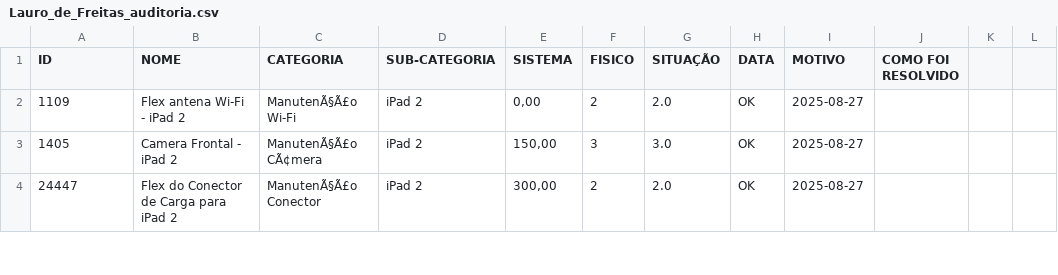
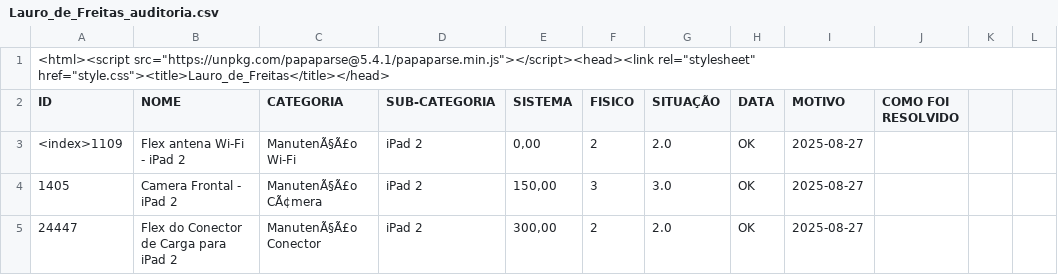
Before and after one commit to filipebritocosta88/auditoria-geral, a CSV file: Lauro_de_Freitas_auditoria.csv, drawn as a sheet; only a part is shown.

Commit message:
Update Lauro_de_Freitas_auditoria.csv

```diff
--- a/Lauro_de_Freitas_auditoria.csv
+++ b/Lauro_de_Freitas_auditoria.csv
@@ -1,3 +1,4 @@
+<html><script src="https://unpkg.com/papaparse@5.4.1/papaparse.min.js"></script><head><link rel="stylesheet" href="style.css"><title>Lauro_de_Freitas</title></head>
 ID,NOME,CATEGORIA,SUB-CATEGORIA,SISTEMA,FISICO,SITUAÇÃO,DATA,MOTIVO,COMO FOI RESOLVIDO
-1109,Flex antena Wi-Fi - iPad 2,ManutenÃ§Ã£o Wi-Fi,iPad 2,"0,00",2,2.0,OK,2025-08-27,,,
+<index>1109,Flex antena Wi-Fi - iPad 2,ManutenÃ§Ã£o Wi-Fi,iPad 2,"0,00",2,2.0,OK,2025-08-27,,,
 1405,Camera Frontal - iPad 2,ManutenÃ§Ã£o CÃ¢mera,iPad 2,"150,00",3,3.0,OK,2025-08-27,,,
```
